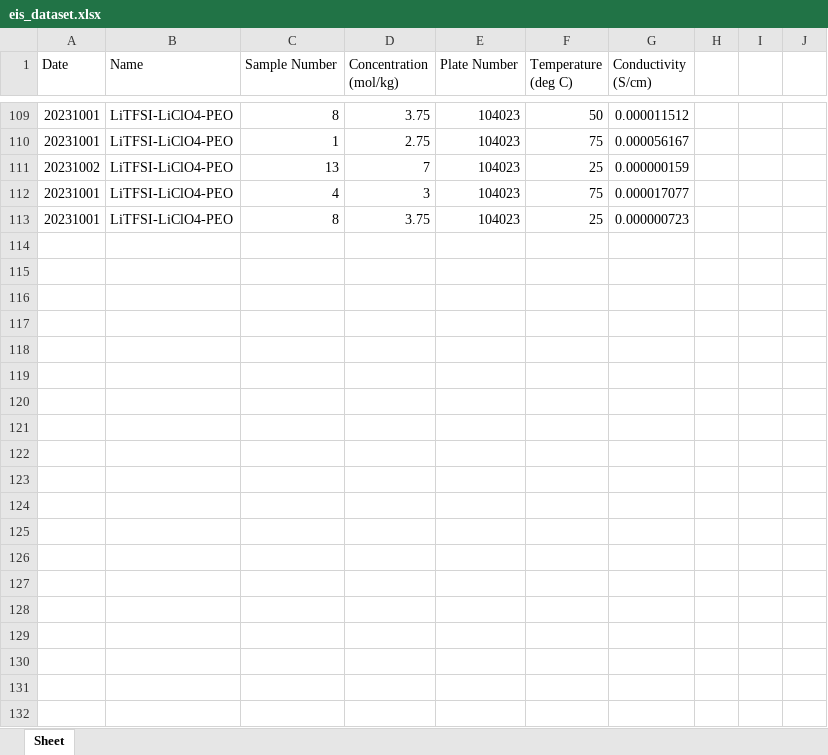
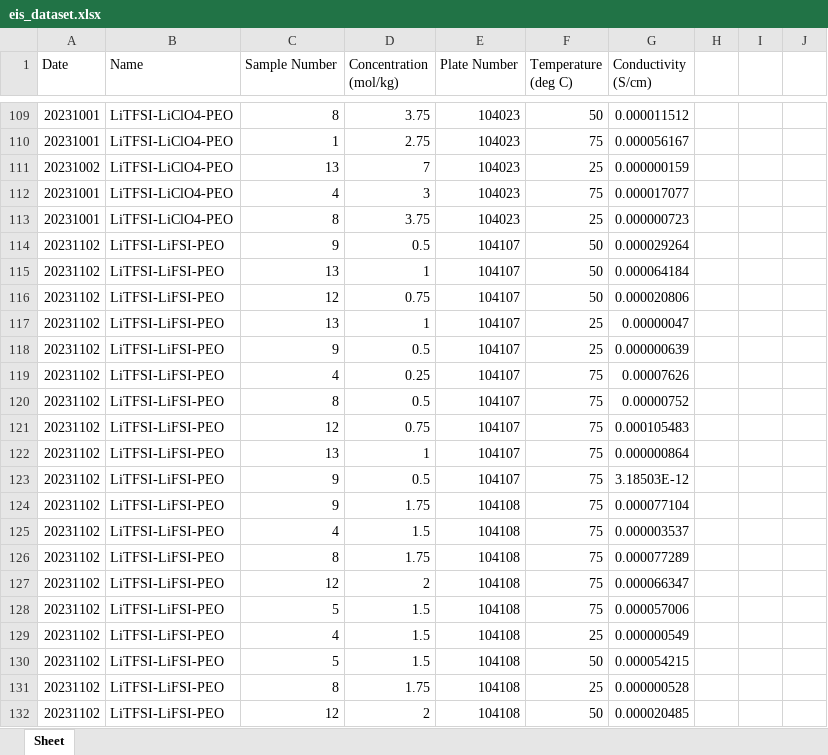
Before and after one commit to milesmsmith/auto-eis-conductivity, an Excel workbook: eis_dataset.xlsx, sheet Sheet, drawn as a sheet; only a part is shown, gaps mark what is left out; values as stored, in another font and other column widths than the file's, no borders; the diff covers the shown part only; the diff names each change by its address in the sheet, - before the commit and + after, or states it on an @@ line.

Commit message:
sawyer's data analysis

```diff
--- a/eis_dataset.xlsx (sheet Sheet)
+++ b/eis_dataset.xlsx (sheet Sheet)
+row 114: 20231102 | LiTFSI-LiFSI-PEO | 9 | 0.5 | 104107 | 50 | 0.000029264
+row 115: 20231102 | LiTFSI-LiFSI-PEO | 13 | 1 | 104107 | 50 | 0.000064184
+row 116: 20231102 | LiTFSI-LiFSI-PEO | 12 | 0.75 | 104107 | 50 | 0.000020806
+row 117: 20231102 | LiTFSI-LiFSI-PEO | 13 | 1 | 104107 | 25 | 0.00000047
+row 118: 20231102 | LiTFSI-LiFSI-PEO | 9 | 0.5 | 104107 | 25 | 0.000000639
+row 119: 20231102 | LiTFSI-LiFSI-PEO | 4 | 0.25 | 104107 | 75 | 0.00007626
+row 120: 20231102 | LiTFSI-LiFSI-PEO | 8 | 0.5 | 104107 | 75 | 0.00000752
+row 121: 20231102 | LiTFSI-LiFSI-PEO | 12 | 0.75 | 104107 | 75 | 0.000105483
+row 122: 20231102 | LiTFSI-LiFSI-PEO | 13 | 1 | 104107 | 75 | 0.000000864
+row 123: 20231102 | LiTFSI-LiFSI-PEO | 9 | 0.5 | 104107 | 75 | 3.18503E-12
+row 124: 20231102 | LiTFSI-LiFSI-PEO | 9 | 1.75 | 104108 | 75 | 0.000077104
+row 125: 20231102 | LiTFSI-LiFSI-PEO | 4 | 1.5 | 104108 | 75 | 0.000003537
+row 126: 20231102 | LiTFSI-LiFSI-PEO | 8 | 1.75 | 104108 | 75 | 0.000077289
+row 127: 20231102 | LiTFSI-LiFSI-PEO | 12 | 2 | 104108 | 75 | 0.000066347
+row 128: 20231102 | LiTFSI-LiFSI-PEO | 5 | 1.5 | 104108 | 75 | 0.000057006
+row 129: 20231102 | LiTFSI-LiFSI-PEO | 4 | 1.5 | 104108 | 25 | 0.000000549
+row 130: 20231102 | LiTFSI-LiFSI-PEO | 5 | 1.5 | 104108 | 50 | 0.000054215
+row 131: 20231102 | LiTFSI-LiFSI-PEO | 8 | 1.75 | 104108 | 25 | 0.000000528
+row 132: 20231102 | LiTFSI-LiFSI-PEO | 12 | 2 | 104108 | 50 | 0.000020485
```
Also changed, not shown: 24 added rows and 1 edited cell elsewhere in this sheet, 16 other files.
